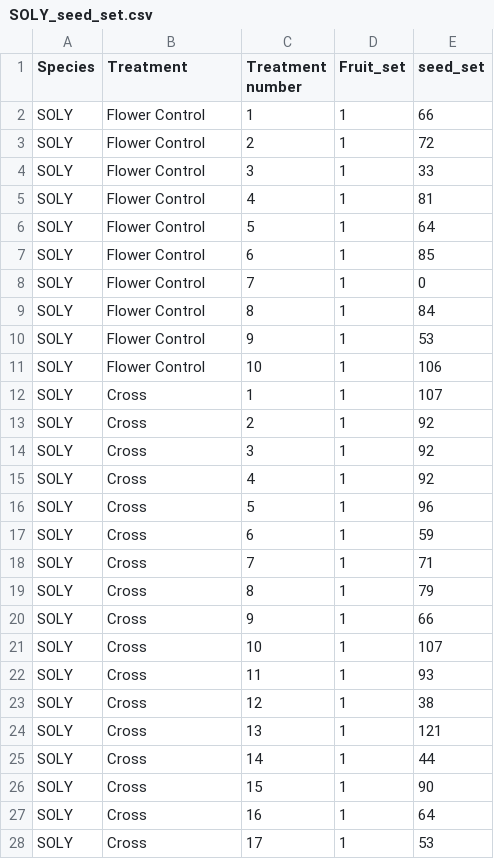
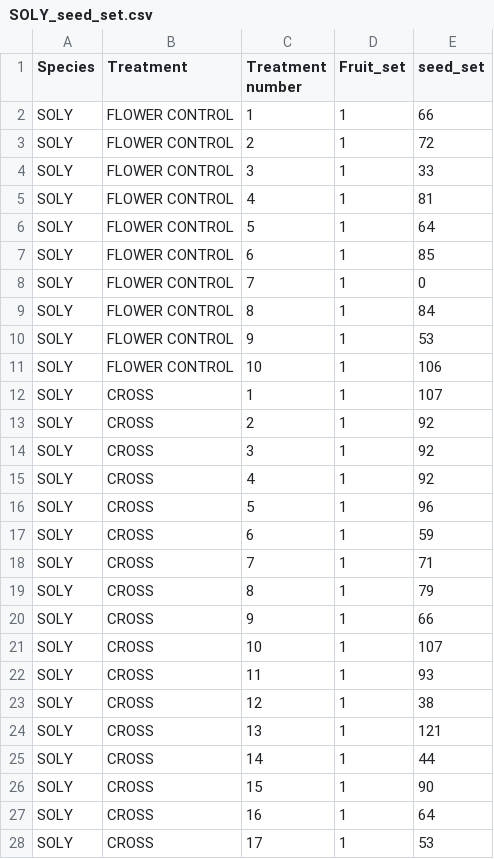
Before and after one commit to JoseBSL/HP_pollen_experiment, a CSV file: Data/species_seed_set/SOLY_seed_set.csv, drawn as a sheet; only a part is shown; the diff covers the shown part only.

```diff
--- a/Data/species_seed_set/SOLY_seed_set.csv
+++ b/Data/species_seed_set/SOLY_seed_set.csv
@@ -1,28 +1,28 @@
 Species;Treatment;Treatment number;Fruit_set;seed_set
-SOLY;Flower Control;1;1;66
-SOLY;Flower Control;2;1;72
-SOLY;Flower Control;3;1;33
-SOLY;Flower Control;4;1;81
-SOLY;Flower Control;5;1;64
-SOLY;Flower Control;6;1;85
-SOLY;Flower Control;7;1;0
-SOLY;Flower Control;8;1;84
-SOLY;Flower Control;9;1;53
-SOLY;Flower Control;10;1;106
-SOLY;Cross;1;1;107
-SOLY;Cross;2;1;92
-SOLY;Cross;3;1;92
-SOLY;Cross;4;1;92
-SOLY;Cross;5;1;96
-SOLY;Cross;6;1;59
-SOLY;Cross;7;1;71
-SOLY;Cross;8;1;79
-SOLY;Cross;9;1;66
-SOLY;Cross;10;1;107
-SOLY;Cross;11;1;93
-SOLY;Cross;12;1;38
-SOLY;Cross;13;1;121
-SOLY;Cross;14;1;44
-SOLY;Cross;15;1;90
-SOLY;Cross;16;1;64
-SOLY;Cross;17;1;53
+SOLY;FLOWER CONTROL;1;1;66
+SOLY;FLOWER CONTROL;2;1;72
+SOLY;FLOWER CONTROL;3;1;33
+SOLY;FLOWER CONTROL;4;1;81
+SOLY;FLOWER CONTROL;5;1;64
+SOLY;FLOWER CONTROL;6;1;85
+SOLY;FLOWER CONTROL;7;1;0
+SOLY;FLOWER CONTROL;8;1;84
+SOLY;FLOWER CONTROL;9;1;53
+SOLY;FLOWER CONTROL;10;1;106
+SOLY;CROSS;1;1;107
+SOLY;CROSS;2;1;92
+SOLY;CROSS;3;1;92
+SOLY;CROSS;4;1;92
+SOLY;CROSS;5;1;96
+SOLY;CROSS;6;1;59
+SOLY;CROSS;7;1;71
+SOLY;CROSS;8;1;79
+SOLY;CROSS;9;1;66
+SOLY;CROSS;10;1;107
+SOLY;CROSS;11;1;93
+SOLY;CROSS;12;1;38
+SOLY;CROSS;13;1;121
+SOLY;CROSS;14;1;44
+SOLY;CROSS;15;1;90
+SOLY;CROSS;16;1;64
+SOLY;CROSS;17;1;53
```
Also changed, not shown: 24 edited cells elsewhere in this file, Data/species_seed_set/CAAN_seed_set.csv, Data/species_seed_set/PEIN_seed_set.csv, 2 other files.
